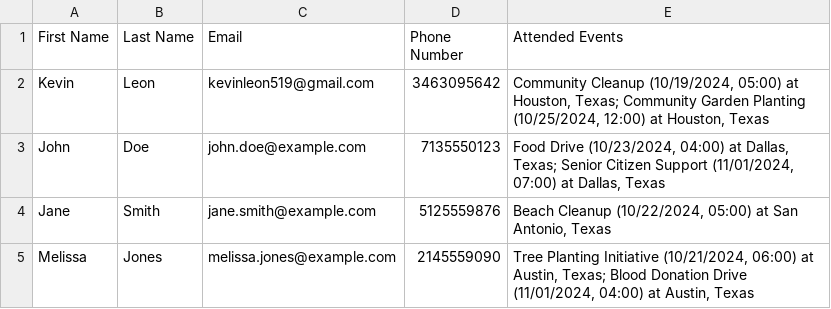
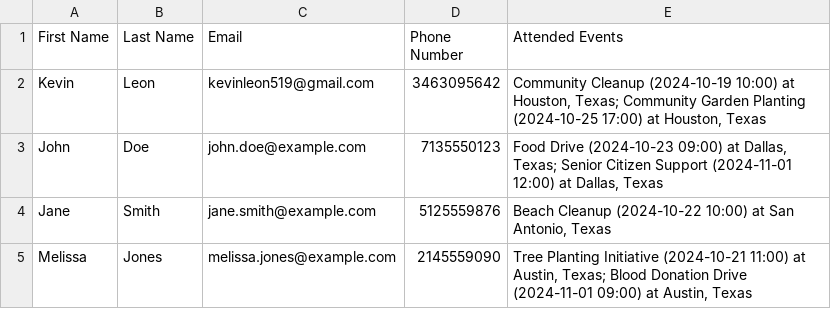
Before and after one commit to AndrewN2001/4353Group47, a CSV file: backend/volunteer_report.csv, drawn as a sheet.

Commit message:
finished reports functionality

```diff
--- a/backend/volunteer_report.csv
+++ b/backend/volunteer_report.csv
@@ -1,5 +1,5 @@
 First Name,Last Name,Email,Phone Number,Attended Events
-Kevin,Leon,kevinleon519@gmail.com,3463095642,"Community Cleanup (10/19/2024, 05:00) at Houston, Texas; Community Garden Planting (10/25/2024, 12:00) at Houston, Texas"
-John,Doe,john.doe@example.com,7135550123,"Food Drive (10/23/2024, 04:00) at Dallas, Texas; Senior Citizen Support (11/01/2024, 07:00) at Dallas, Texas"
-Jane,Smith,jane.smith@example.com,5125559876,"Beach Cleanup (10/22/2024, 05:00) at San Antonio, Texas"
-Melissa,Jones,melissa.jones@example.com,2145559090,"Tree Planting Initiative (10/21/2024, 06:00) at Austin, Texas; Blood Donation Drive (11/01/2024, 04:00) at Austin, Texas"
+Kevin,Leon,kevinleon519@gmail.com,3463095642,"Community Cleanup (2024-10-19 10:00) at Houston, Texas; Community Garden Planting (2024-10-25 17:00) at Houston, Texas"
+John,Doe,john.doe@example.com,7135550123,"Food Drive (2024-10-23 09:00) at Dallas, Texas; Senior Citizen Support (2024-11-01 12:00) at Dallas, Texas"
+Jane,Smith,jane.smith@example.com,5125559876,"Beach Cleanup (2024-10-22 10:00) at San Antonio, Texas"
+Melissa,Jones,melissa.jones@example.com,2145559090,"Tree Planting Initiative (2024-10-21 11:00) at Austin, Texas; Blood Donation Drive (2024-11-01 09:00) at Austin, Texas"
```
Also changed, not shown: 8 other files.
